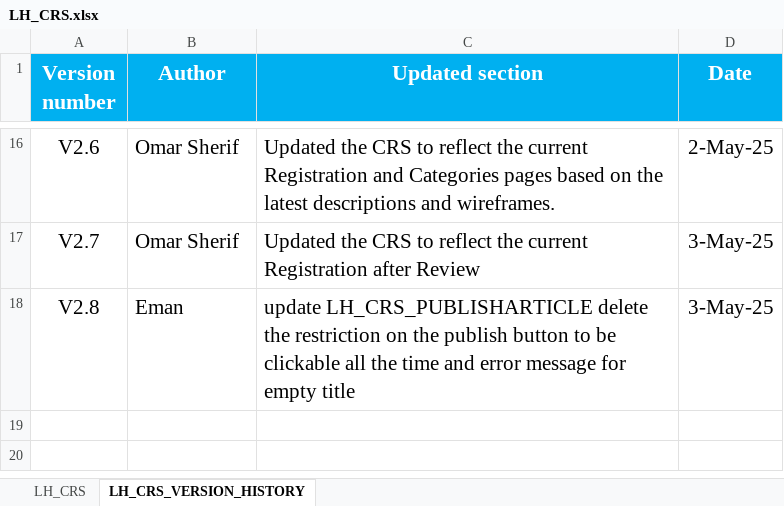
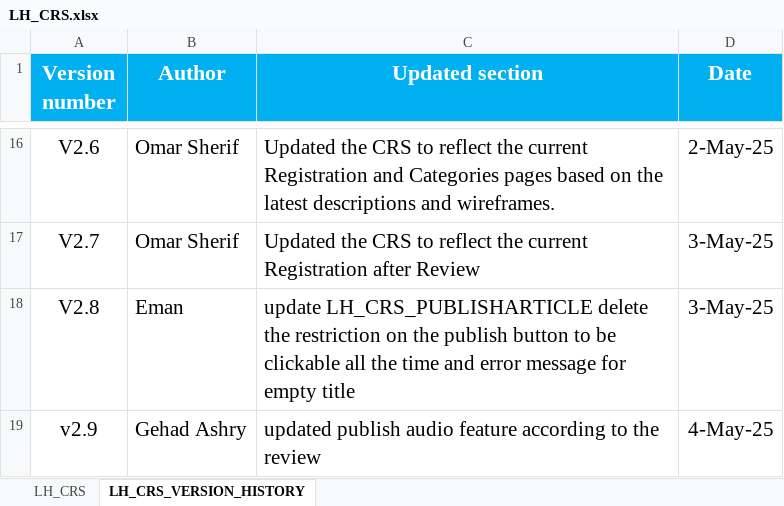
Before and after one commit to EmanAbusalim/Group-3-Learning-hub, an Excel workbook: LH_REQUIREMENTS/LH_CRS.xlsx, sheet LH_CRS_VERSION_HISTORY, drawn as a sheet; only a part is shown, gaps mark what is left out; values as stored, in another font and other column widths than the file's, no borders; the diff names each change by its address in the sheet, - before the commit and + after, or states it on an @@ line.

Commit message:
v2.9 updated publish audio feature

```diff
--- a/LH_REQUIREMENTS/LH_CRS.xlsx (sheet LH_CRS_VERSION_HISTORY)
+++ b/LH_REQUIREMENTS/LH_CRS.xlsx (sheet LH_CRS_VERSION_HISTORY)
+row 19: v2.9 | Gehad Ashry | updated publish audio feature according to the review | 4-May-25
```
Also changed, not shown: sheet LH_CRS.
